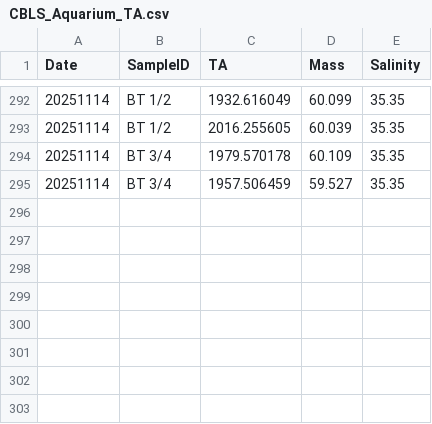
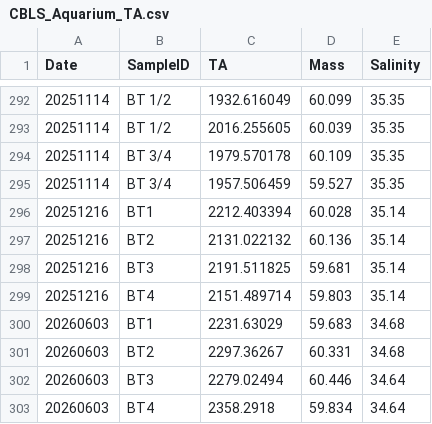
Before and after one commit to Putnam-Lab/CBLS_Wetlab, a CSV file: Data/CBLS_Aquarium_TA.csv, drawn as a sheet; only a part is shown, gaps mark what is left out.

Commit message:
Update CBLS_Aquarium_TA.csv

```diff
--- a/Data/CBLS_Aquarium_TA.csv
+++ b/Data/CBLS_Aquarium_TA.csv
@@ -295 +295,9 @@ Date,SampleID,TA,Mass,Salinity
 20251114,BT 3/4,1957.506459,59.527,35.35
+20251216,BT1,2212.403394,60.028,35.14
+20251216,BT2,2131.022132,60.136,35.14
+20251216,BT3,2191.511825,59.681,35.14
+20251216,BT4,2151.489714,59.803,35.14
+20260603,BT1,2231.63029,59.683,34.68
+20260603,BT2,2297.36267,60.331,34.68
+20260603,BT3,2279.02494,60.446,34.64
+20260603,BT4,2358.2918,59.834,34.64
```
